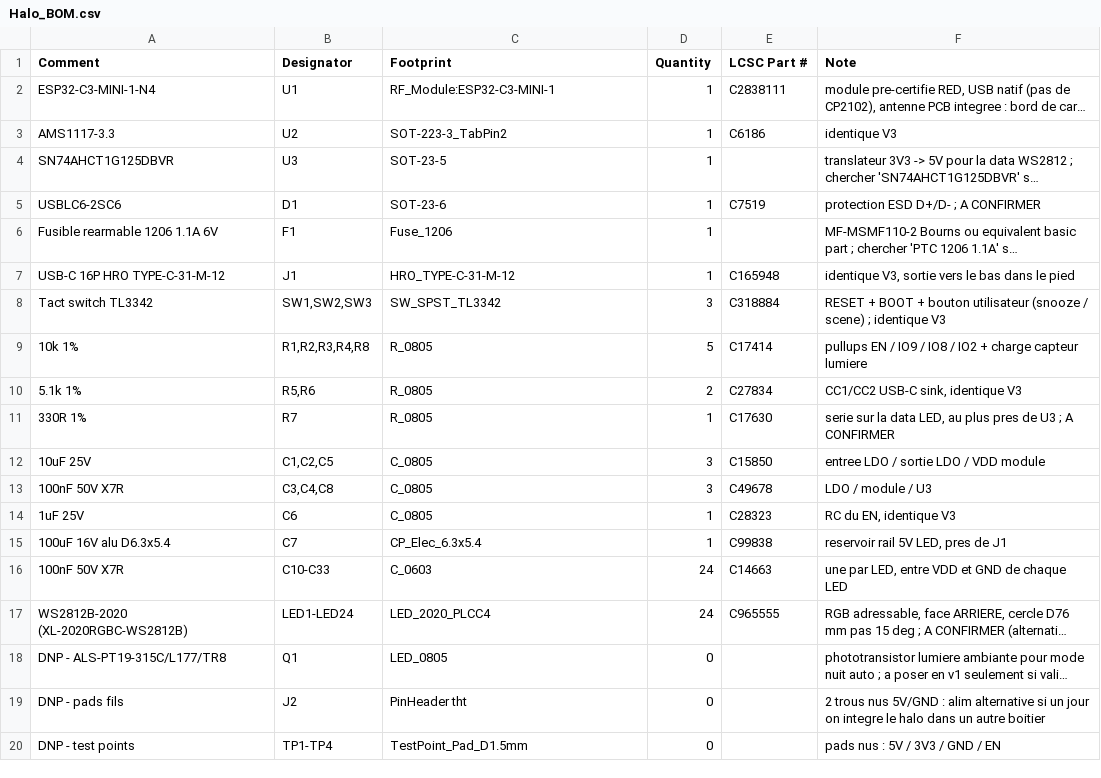
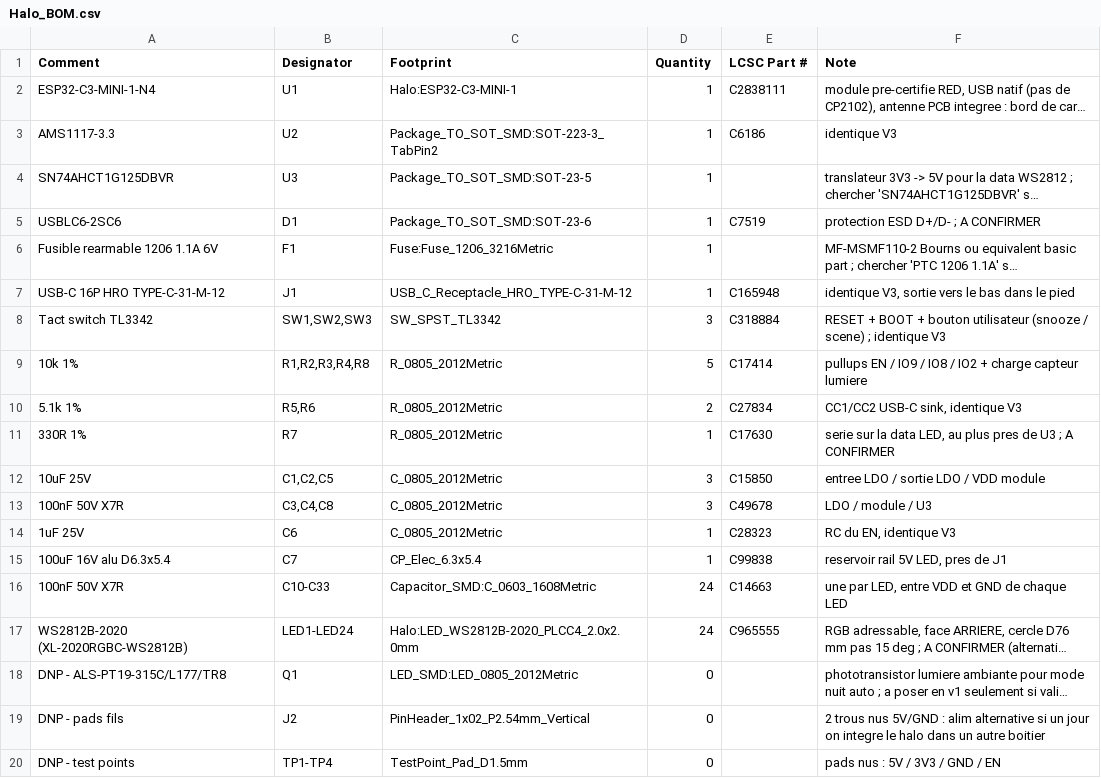
Before and after one commit to adelhanifiOne/adhanbox, a CSV file: halo/Halo_BOM.csv, drawn as a sheet; long unchanged cells end in …; the diff names each change by its address in the sheet, - before the commit and + after, or states it on an @@ line.

```diff
--- a/halo/Halo_BOM.csv
+++ b/halo/Halo_BOM.csv
-C2 (Footprint): RF_Module:ESP32-C3-MINI-1
+C2 (Footprint): Halo:ESP32-C3-MINI-1
-C3 (Footprint): SOT-223-3_TabPin2
+C3 (Footprint): Package_TO_SOT_SMD:SOT-223-3_TabPin2
-C4 (Footprint): SOT-23-5
+C4 (Footprint): Package_TO_SOT_SMD:SOT-23-5
-C5 (Footprint): SOT-23-6
+C5 (Footprint): Package_TO_SOT_SMD:SOT-23-6
-C6 (Footprint): Fuse_1206
+C6 (Footprint): Fuse:Fuse_1206_3216Metric
-C7 (Footprint): HRO_TYPE-C-31-M-12
+C7 (Footprint): USB_C_Receptacle_HRO_TYPE-C-31-M-12
-C9:C11 (Footprint): R_0805
+C9:C11 (Footprint): R_0805_2012Metric
-C12:C14 (Footprint): C_0805
+C12:C14 (Footprint): C_0805_2012Metric
-C16 (Footprint): C_0603
+C16 (Footprint): Capacitor_SMD:C_0603_1608Metric
-C17 (Footprint): LED_2020_PLCC4
+C17 (Footprint): Halo:LED_WS2812B-2020_PLCC4_2.0x2.0mm
-C18 (Footprint): LED_0805
+C18 (Footprint): LED_SMD:LED_0805_2012Metric
-C19 (Footprint): PinHeader tht
+C19 (Footprint): PinHeader_1x02_P2.54mm_Vertical
```
Also changed, not shown: 20 other files.
